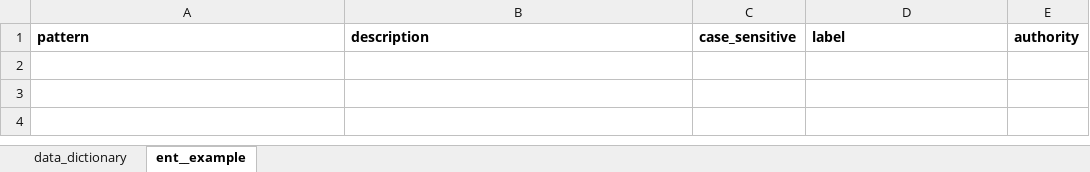
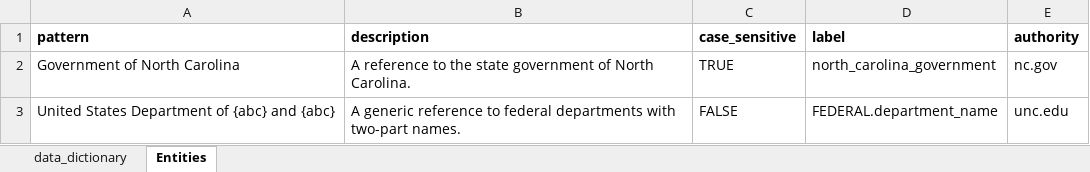
Before and after one commit to StateArchivesOfNorthCarolina/tomes-tagger, an Excel workbook: NLP/entity_dictionary__template.xlsx, sheet Entities, drawn as a sheet; values as stored, in another font and other column widths than the file's, no borders; the diff names each change by its address in the sheet, - before the commit and + after, or states it on an @@ line.

Commit message:
Simplified code; changed templates.

```diff
--- a/NLP/entity_dictionary__template.xlsx (sheet Entities)
+++ b/NLP/entity_dictionary__template.xlsx (sheet Entities)
-sheet tab: ent__example
+sheet tab: Entities
+row 2: Government of North Carolina | A reference to the state government of North Carolina. | TRUE | north_carolina_government | nc.gov
+row 3: United States Department of {abc} and {abc} | A generic reference to federal departments with two-part names. | FALSE | FEDERAL.department_name | unc.edu
```
Also changed, not shown: sheet data_dictionary, 3 other files.
